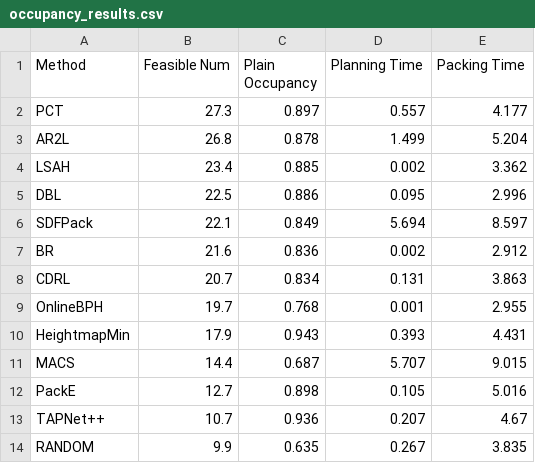
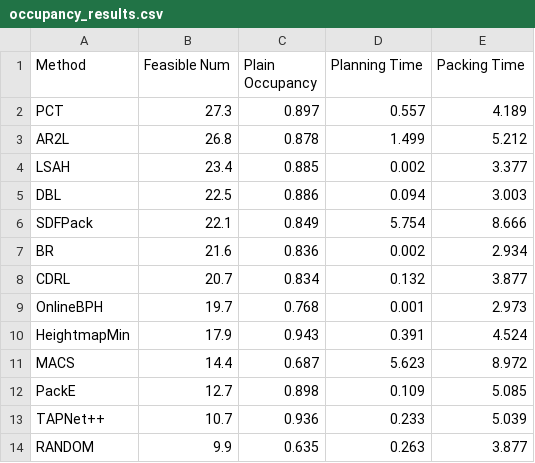
Before and after one commit to Robot-Bin-Packing-Benchmark/Robot-Bin-Packing-Benchmark.github.io, a CSV file: csv/setting1/occupancy_results.csv, drawn as a sheet.

```diff
--- a/csv/setting1/occupancy_results.csv
+++ b/csv/setting1/occupancy_results.csv
@@ -1,14 +1,14 @@
 Method,Feasible Num,Plain Occupancy,Planning Time,Packing Time
-PCT,27.3,0.897,0.557,4.177
-AR2L,26.8,0.878,1.499,5.204
-LSAH,23.4,0.885,0.002,3.362
-DBL,22.5,0.886,0.095,2.996
-SDFPack,22.1,0.849,5.694,8.597
-BR,21.6,0.836,0.002,2.912
-CDRL,20.7,0.834,0.131,3.863
-OnlineBPH,19.7,0.768,0.001,2.955
-HeightmapMin,17.9,0.943,0.393,4.431
-MACS,14.4,0.687,5.707,9.015
-PackE,12.7,0.898,0.105,5.016
-TAPNet++,10.7,0.936,0.207,4.67
-RANDOM,9.9,0.635,0.267,3.835
+PCT,27.3,0.897,0.557,4.189
+AR2L,26.8,0.878,1.499,5.212
+LSAH,23.4,0.885,0.002,3.377
+DBL,22.5,0.886,0.094,3.003
+SDFPack,22.1,0.849,5.754,8.666
+BR,21.6,0.836,0.002,2.934
+CDRL,20.7,0.834,0.132,3.877
+OnlineBPH,19.7,0.768,0.001,2.973
+HeightmapMin,17.9,0.943,0.391,4.524
+MACS,14.4,0.687,5.623,8.972
+PackE,12.7,0.898,0.109,5.085
+TAPNet++,10.7,0.936,0.233,5.039
+RANDOM,9.9,0.635,0.263,3.877
```
Also changed, not shown: csv/setting1/flat_long_results.csv, csv/setting2/occupancy_results.csv, 6 other files.
